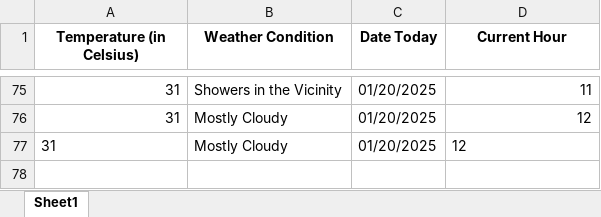
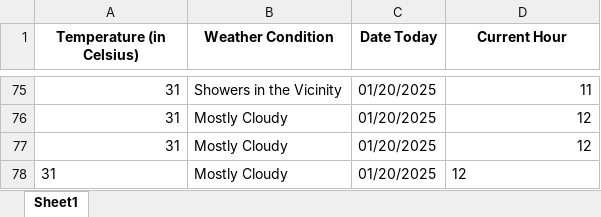
Before and after one commit to alyssuhlee/MORE_Energy_Trading_Dashboard, an Excel workbook: temp_data.xlsx, sheet Sheet1, drawn as a sheet; only a part is shown, gaps mark what is left out; values as stored, in another font and other column widths than the file's, no borders; the diff names each change by its address in the sheet, - before the commit and + after, or states it on an @@ line.

```diff
--- a/temp_data.xlsx (sheet Sheet1)
+++ b/temp_data.xlsx (sheet Sheet1)
-A77 alignment: left
+A77 alignment: right
-D77 alignment: left
+D77 alignment: right
+row 78: 31 | Mostly Cloudy | 01/20/2025 | 12
```
Also changed, not shown: actual_energy.xlsx, contestable_energy.xlsx, 12 other files.
